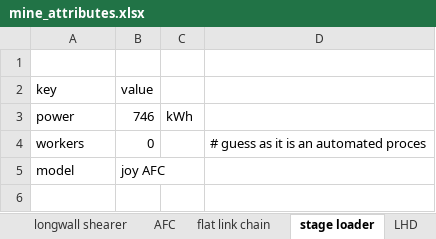
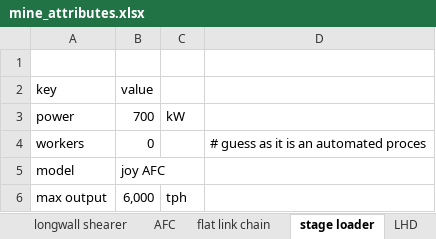
Before and after one commit to jfgphillips/FUSE-V2, an Excel workbook: data/mine_attributes.xlsx, sheet stage loader, drawn as a sheet; values as stored, in another font and other column widths than the file's, no borders; the diff names each change by its address in the sheet, - before the commit and + after, or states it on an @@ line.

```diff
--- a/data/mine_attributes.xlsx (sheet stage loader)
+++ b/data/mine_attributes.xlsx (sheet stage loader)
-B3 (value): 746
+B3 (value): 700
-C3: kWh
+C3: kW
+row 6: max output | 6,000 | tph
```
Also changed, not shown: sheet longwall shearer, sheet AFC, sheet longwall method, sheet LHD, sheet r & p method, sheet macro details, other sheet tabs, 8 other files.
